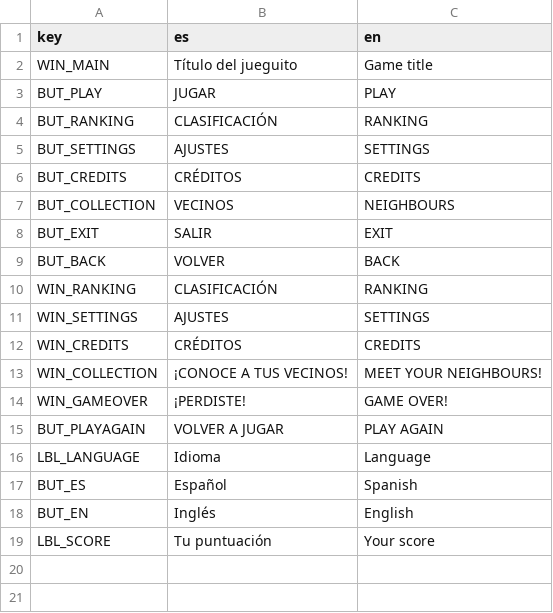
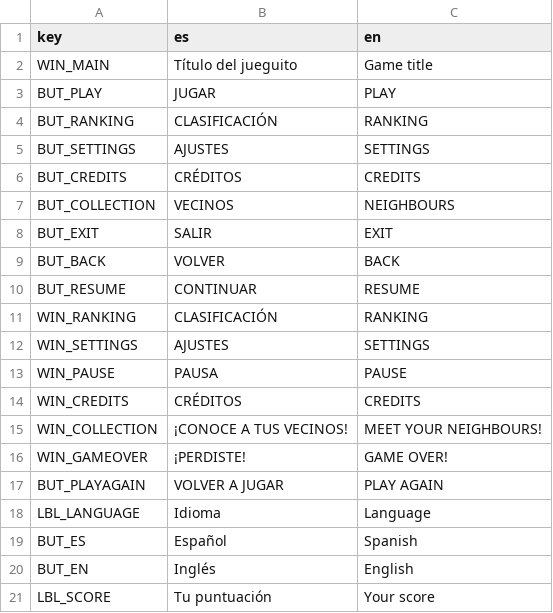
Before and after one commit to Beltenebr0s/LevelUpGameJam2025, a CSV file: ui/diccionario.csv, drawn as a sheet; the diff names each change by its address in the sheet, - before the commit and + after, or states it on an @@ line.

Commit message:
Menu pausa

```diff
--- a/ui/diccionario.csv
+++ b/ui/diccionario.csv
+row 10: BUT_RESUME | CONTINUAR | RESUME
+row 13: WIN_PAUSE | PAUSA | PAUSE
```
Also changed, not shown: 10 other files.
